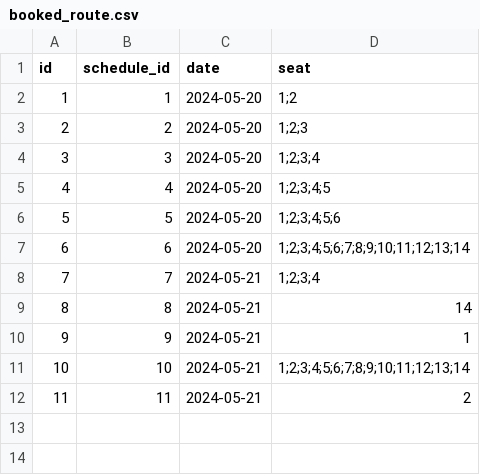
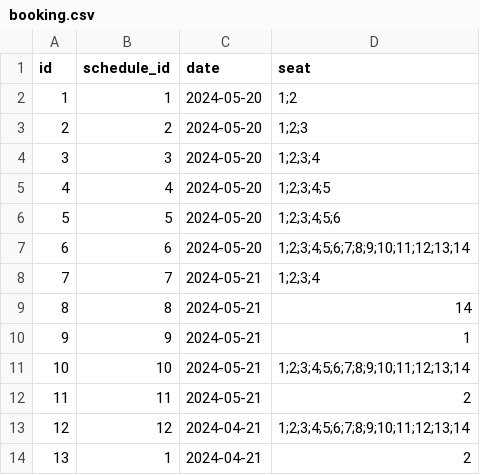
Before and after one commit to aditbeta/FoodAndBeverage, a CSV file: travel_booking_system/data/booking.csv (was travel_booking_system/data/booked_route.csv), drawn as a sheet.

```diff
--- a/travel_booking_system/data/booked_route.csv
+++ b/travel_booking_system/data/booking.csv
@@ -12 +12,3 @@ id,schedule_id,date,seat
 11,11,2024-05-21,"2"
+12,12,2024-04-21,"1;2;3;4;5;6;7;8;9;10;11;12;13;14"
+13,1,2024-04-21,"2"
```
Also changed, not shown: 6 other files.
